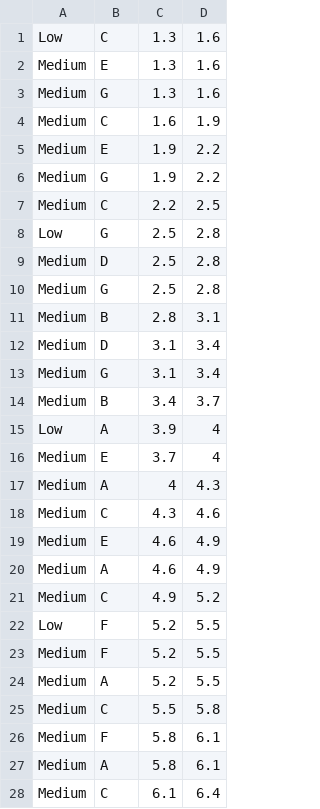
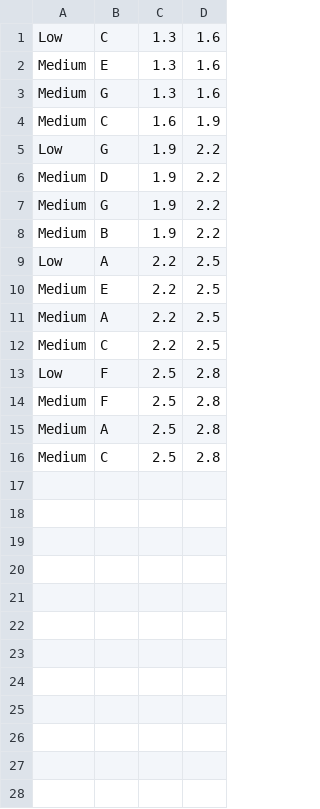
Before and after one commit to Jerryaa98/PianoLearner, a CSV file: Assets/Resources/Songs/1564Progression.csv, drawn as a sheet.

Commit message:
added new songs and menus

```diff
--- a/Assets/Resources/Songs/1564Progression.csv
+++ b/Assets/Resources/Songs/1564Progression.csv
@@ -4,25 +4,13 @@ Medium,G,1.3,1.6
 Medium,C,1.6,1.9
-Medium,E,1.9,2.2
+Low,G,1.9,2.2
+Medium,D,1.9,2.2
 Medium,G,1.9,2.2
+Medium,B,1.9,2.2
+Low,A,2.2,2.5
+Medium,E,2.2,2.5
+Medium,A,2.2,2.5
 Medium,C,2.2,2.5
-Low,G,2.5,2.8
-Medium,D,2.5,2.8
-Medium,G,2.5,2.8
-Medium,B,2.8,3.1
-Medium,D,3.1,3.4
-Medium,G,3.1,3.4
-Medium,B,3.4,3.7
-Low,A,3.9,4
-Medium,E,3.7,4
-Medium,A,4,4.3
-Medium,C,4.3,4.6
-Medium,E,4.6,4.9
-Medium,A,4.6,4.9
-Medium,C,4.9,5.2
-Low,F,5.2,5.5
-Medium,F,5.2,5.5
-Medium,A,5.2,5.5
-Medium,C,5.5,5.8
-Medium,F,5.8,6.1
-Medium,A,5.8,6.1
-Medium,C,6.1,6.4
+Low,F,2.5,2.8
+Medium,F,2.5,2.8
+Medium,A,2.5,2.8
+Medium,C,2.5,2.8
```
Also changed, not shown: Assets/Resources/Songs/1625Progression.csv, Assets/Resources/Songs/OldMcdonaldHadAFarm.csv, 26 other files.
